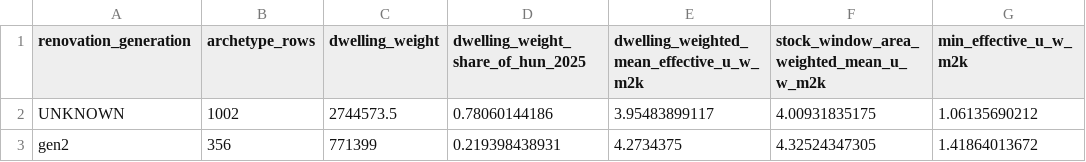
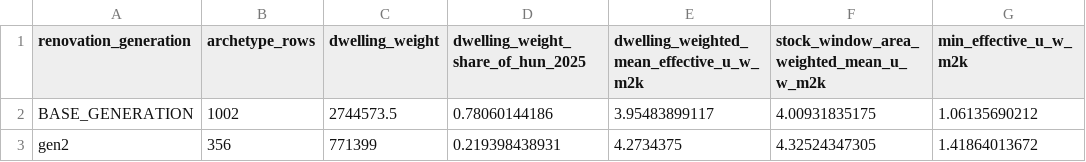
Before and after one commit to Anonymoos-Rommel/hoszivattyu-akkumulator-orszagos-modell, a CSV file: data/processed/b02/p107_invert_hun_2025_window_generation_summary.csv, drawn as a sheet; only a part is shown; the diff names each change by its address in the sheet, - before the commit and + after, or states it on an @@ line.

Commit message:
B02-P107 normalize base-generation summary label

```diff
--- a/data/processed/b02/p107_invert_hun_2025_window_generation_summary.csv
+++ b/data/processed/b02/p107_invert_hun_2025_window_generation_summary.csv
-A2 (renovation_generation): UNKNOWN
+A2 (renovation_generation): BASE_GENERATION
```
